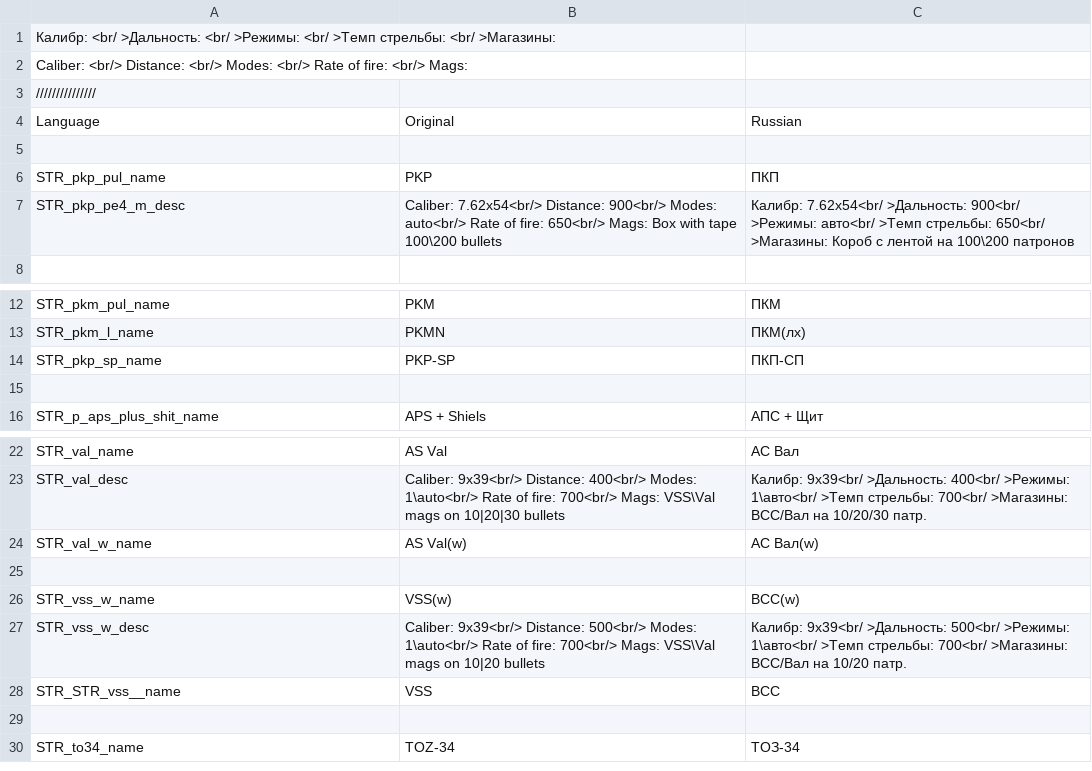
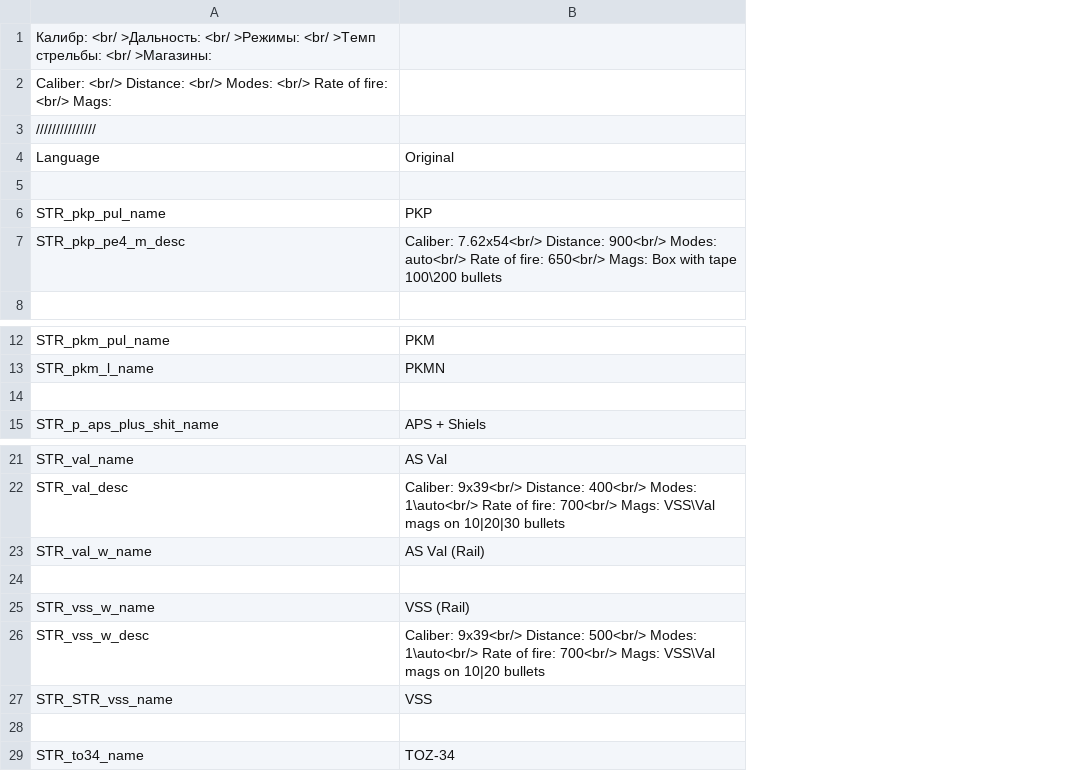
Before and after one commit to Tinter/RusWepPack, a CSV file: wpn_r_f6/Stringtable.csv, drawn as a sheet; only a part is shown, gaps mark what is left out; removed rows and columns are numbered as before the commit, all else as after; the diff names each change by its address in the sheet, - before the commit and + after, or states it on an @@ line.

```diff
--- a/wpn_r_f6/Stringtable.csv
+++ b/wpn_r_f6/Stringtable.csv
-column C, rows 4-7: Russian |  | ПКП | Калибр: 7.62х54<br/ >Дальность: 900<br/ >Режимы: авто<br/ >Темп стрельбы: 650<br/ >Магазины: Короб с лентой на 100\200 патронов; rows 12-13: ПКМ | ПКМ(лх); row 16: АПС + Щит; rows 22-30: АС Вал | Калибр: 9х39<br/ >Дальность: 400<br/ >Режимы: 1\авто<br/ >Темп стрельбы: 700<br/ >Магазины: ВСС/Вал на 10/20/30 патр. | АС Вал(w) |  | ВСС(w) | Калибр: 9х39<br/ >Дальность: 500<br/ >Режимы: 1\авто<br/ >Темп стрельбы: 700<br/ >Магазины: ВСС/Вал на 10/20 патр. | ВСС |  | ТОЗ-34
-row 14: STR_pkp_sp_name | PKP-SP | ПКП-СП
-B23: AS Val(w)
+B23: AS Val (Rail)
-B25: VSS(w)
+B25: VSS (Rail)
-A27: STR_STR_vss__name
+A27: STR_STR_vss_name
```
Also changed, not shown: wpn_r_f_cnfg/Stringtable.csv, 38 other files.
